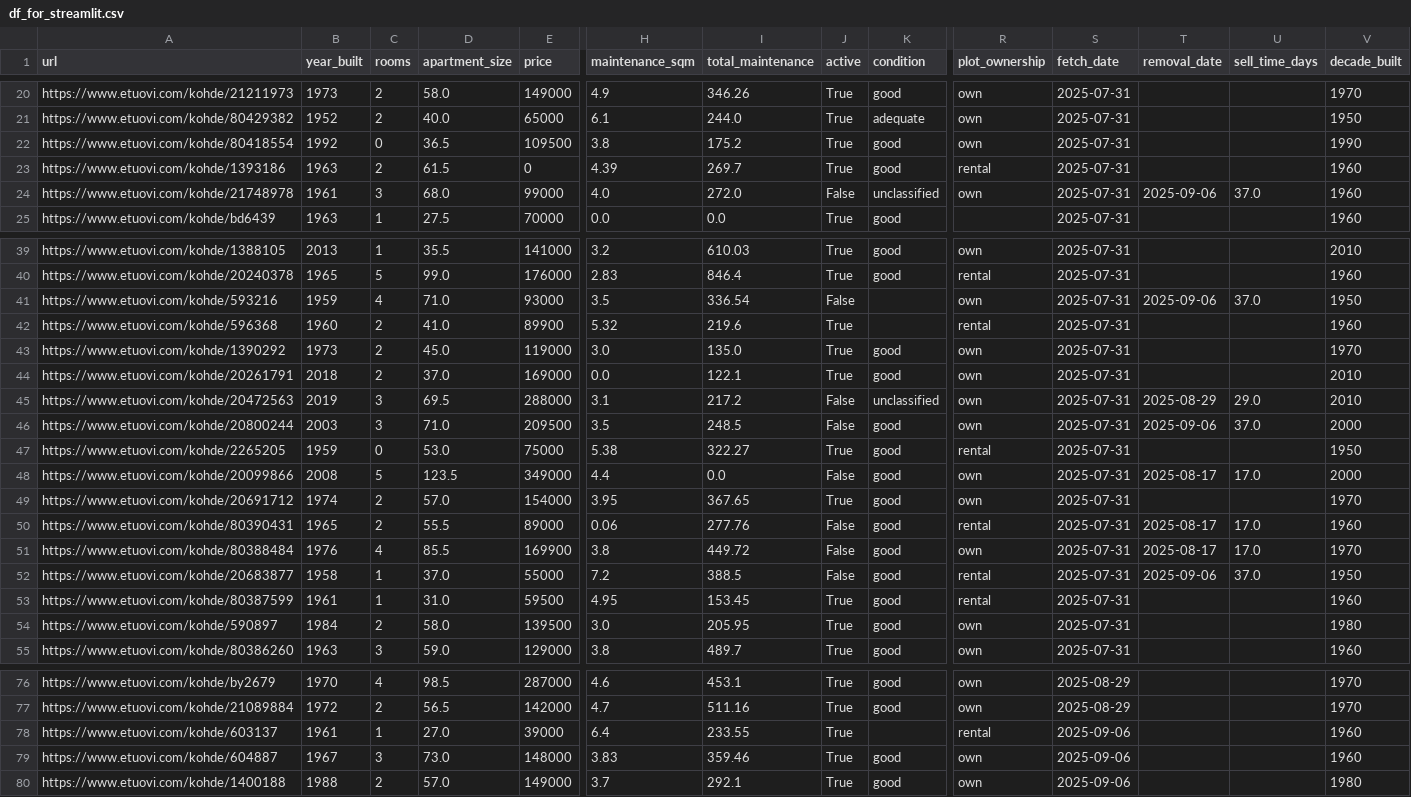
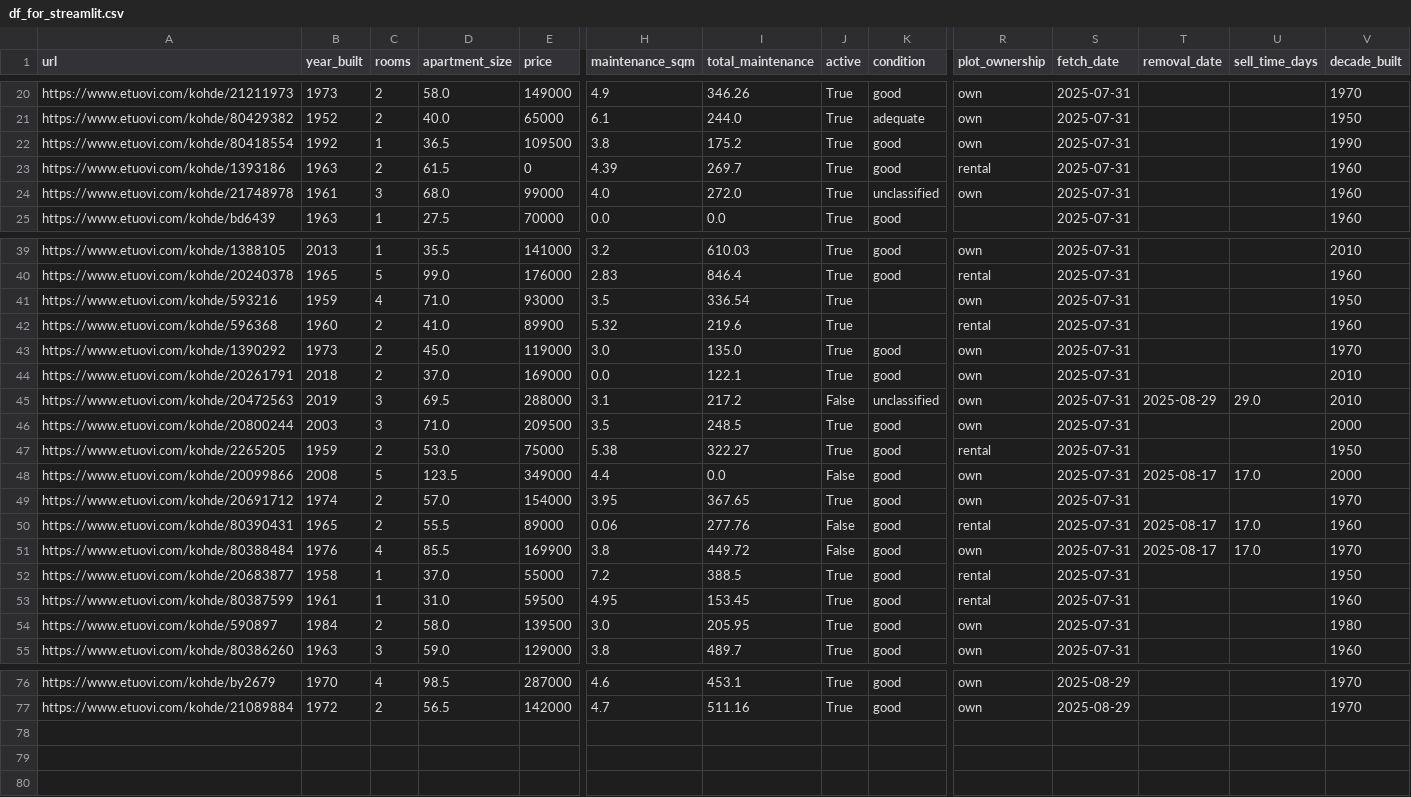
Before and after one commit to setuukka/etuovi, a CSV file: df_for_streamlit.csv, drawn as a sheet; only a part is shown, gaps mark what is left out; rows hold the shown columns only; the diff covers the shown part only; the diff names each change by its address in the sheet, - before the commit and + after, or states it on an @@ line.

Commit message:
fff

```diff
--- a/df_for_streamlit.csv
+++ b/df_for_streamlit.csv
-C22 (rooms): 0
+C22 (rooms): 1
-J24 (active): False
+J24 (active): True
-T24 (removal_date): 2025-09-06
+T24 (removal_date): (empty)
-U24 (sell_time_days): 37.0
+U24 (sell_time_days): (empty)
-J41 (active): False
+J41 (active): True
-T41 (removal_date): 2025-09-06
+T41 (removal_date): (empty)
-U41 (sell_time_days): 37.0
+U41 (sell_time_days): (empty)
-J46 (active): False
+J46 (active): True
-T46 (removal_date): 2025-09-06
+T46 (removal_date): (empty)
-U46 (sell_time_days): 37.0
+U46 (sell_time_days): (empty)
-C47 (rooms): 0
+C47 (rooms): 2
-J52 (active): False
+J52 (active): True
-T52 (removal_date): 2025-09-06
+T52 (removal_date): (empty)
-U52 (sell_time_days): 37.0
+U52 (sell_time_days): (empty)
-row 78: https://www.etuovi.com/kohde/603137 | 1961 | 1 | 27.0 | 39000 | 6.4 | 233.55 | True |  | rental | 2025-09-06 |  |  | 1960
-row 79: https://www.etuovi.com/kohde/604887 | 1967 | 3 | 73.0 | 148000 | 3.83 | 359.46 | True | good | own | 2025-09-06 |  |  | 1960
-row 80: https://www.etuovi.com/kohde/1400188 | 1988 | 2 | 57.0 | 149000 | 3.7 | 292.1 | True | good | own | 2025-09-06 |  |  | 1980
```
Also changed, not shown: 7 edited cells elsewhere in this file.
